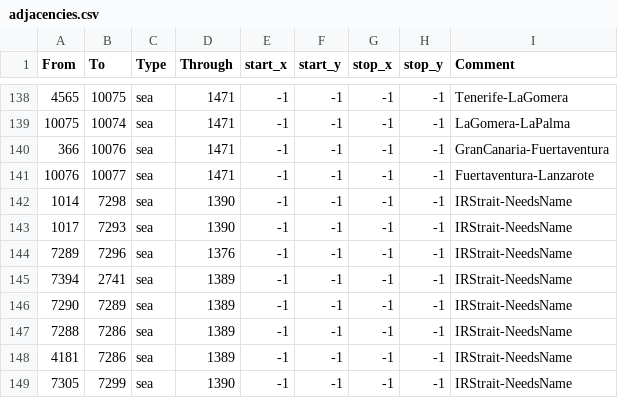
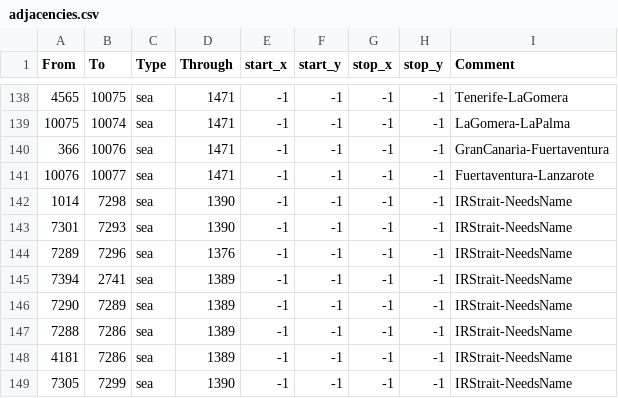
Before and after one commit to Amazonys/Atlas-Novum, a CSV file: map/adjacencies.csv, drawn as a sheet; only a part is shown, gaps mark what is left out.

```diff
--- a/map/adjacencies.csv
+++ b/map/adjacencies.csv
@@ -142,3 +142,3 @@ From;To;Type;Through;start_x;start_y;stop_x;stop_y;Comment
 1014;7298;sea;1390;-1;-1;-1;-1;IRStrait-NeedsName
-1017;7293;sea;1390;-1;-1;-1;-1;IRStrait-NeedsName
+7301;7293;sea;1390;-1;-1;-1;-1;IRStrait-NeedsName
 7289;7296;sea;1376;-1;-1;-1;-1;IRStrait-NeedsName
```
Also changed, not shown: 50 other files.
